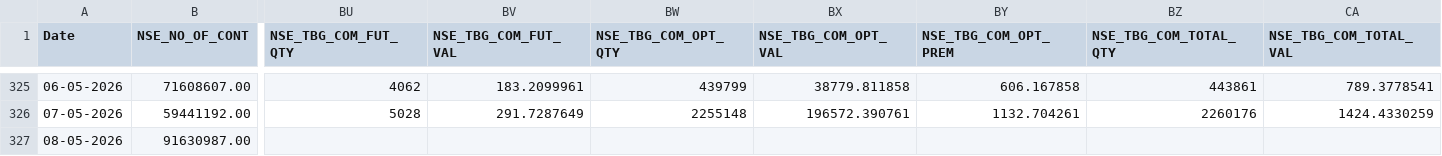
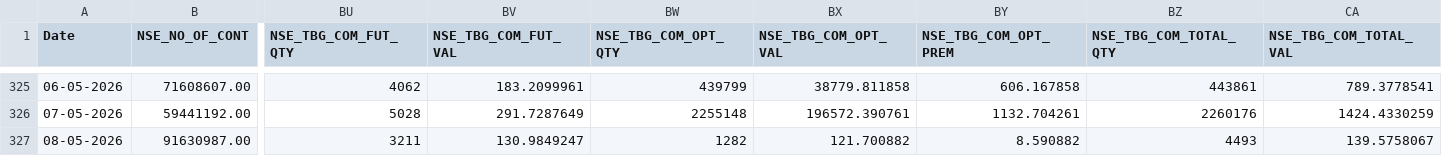
Before and after one commit to Rachitjainca/NSE-Industry-Feb-26, a CSV file: Data 1/nse_fo_aggregated_data.csv, drawn as a sheet; only a part is shown, gaps mark what is left out; the diff names each change by its address in the sheet, - before the commit and + after, or states it on an @@ line.

```diff
--- a/Data 1/nse_fo_aggregated_data.csv
+++ b/Data 1/nse_fo_aggregated_data.csv
-BU327 (NSE_TBG_COM_FUT_QTY): (empty)
+BU327 (NSE_TBG_COM_FUT_QTY): 3211
-BV327 (NSE_TBG_COM_FUT_VAL): (empty)
+BV327 (NSE_TBG_COM_FUT_VAL): 130.9849247
-BW327 (NSE_TBG_COM_OPT_QTY): (empty)
+BW327 (NSE_TBG_COM_OPT_QTY): 1282
-BX327 (NSE_TBG_COM_OPT_VAL): (empty)
+BX327 (NSE_TBG_COM_OPT_VAL): 121.700882
-BY327 (NSE_TBG_COM_OPT_PREM): (empty)
+BY327 (NSE_TBG_COM_OPT_PREM): 8.590882
-BZ327 (NSE_TBG_COM_TOTAL_QTY): (empty)
+BZ327 (NSE_TBG_COM_TOTAL_QTY): 4493
-CA327 (NSE_TBG_COM_TOTAL_VAL): (empty)
+CA327 (NSE_TBG_COM_TOTAL_VAL): 139.5758067
```
Also changed, not shown: 3 other files.
